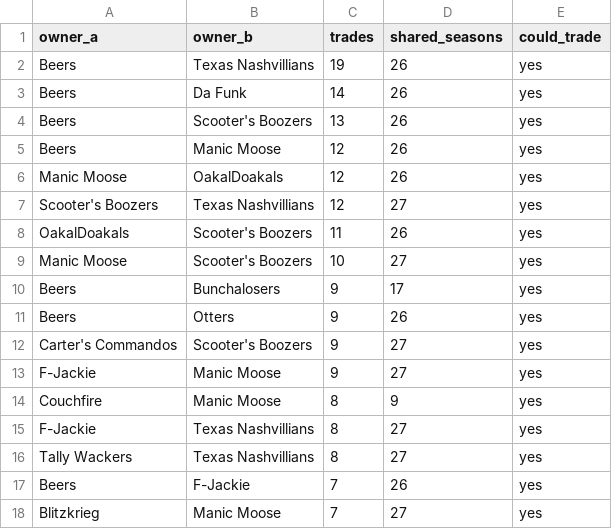
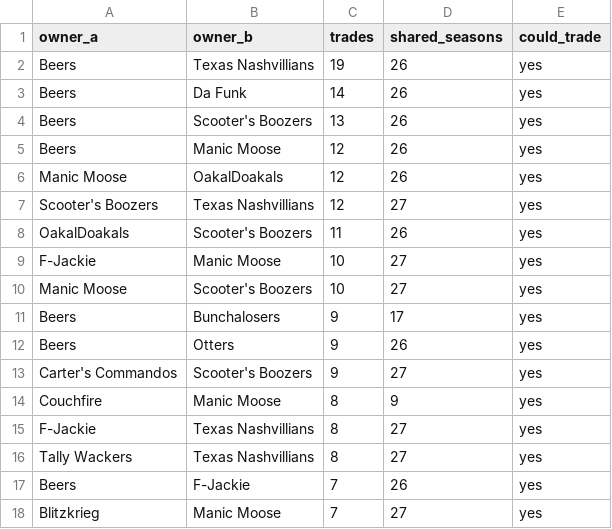
Before and after one commit to mspinola/pdl, a CSV file: datasets/pair_matrix.csv, drawn as a sheet; only a part is shown.

```diff
--- a/datasets/pair_matrix.csv
+++ b/datasets/pair_matrix.csv
@@ -8,2 +8,3 @@ Scooter's Boozers,Texas Nashvillians,12,27,yes
 OakalDoakals,Scooter's Boozers,11,26,yes
+F-Jackie,Manic Moose,10,27,yes
 Manic Moose,Scooter's Boozers,10,27,yes
@@ -12,3 +13,2 @@ Beers,Otters,9,26,yes
 Carter's Commandos,Scooter's Boozers,9,27,yes
-F-Jackie,Manic Moose,9,27,yes
 Couchfire,Manic Moose,8,9,yes
```
Also changed, not shown: datasets/owner_activity.csv, datasets/season_volume.csv, 25 other files.
